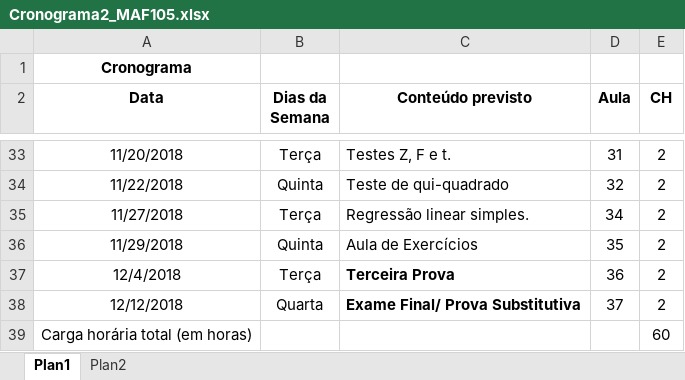
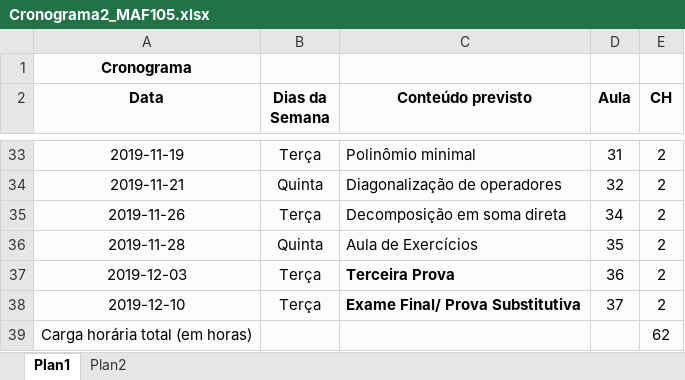
Before and after one commit to maf335/maf335.github.io, an Excel workbook: Cronograma/Cronograma2_MAF105.xlsx, sheet Plan1, drawn as a sheet; only a part is shown, gaps mark what is left out; values as stored, in another font and other column widths than the file's, no borders; the diff covers the shown part only; the diff names each change by its address in the sheet, - before the commit and + after, or states it on an @@ line.

```diff
--- a/Cronograma/Cronograma2_MAF105.xlsx (sheet Plan1)
+++ b/Cronograma/Cronograma2_MAF105.xlsx (sheet Plan1)
-A1:E2 fill: none
+A1:E2 fill: #FCFCFC
-A33 (Data): 11/20/2018
+A33 (Data): 2019-11-19
-A33:E39 fill: none
+A33:E39 fill: #FCFCFC
-C33 (Conteúdo previsto): Testes Z, F e t.
+C33 (Conteúdo previsto): Polinômio minimal
-A34 (Data): 11/22/2018
+A34 (Data): 2019-11-21
-C34 (Conteúdo previsto): Teste de qui-quadrado
+C34 (Conteúdo previsto): Diagonalização de operadores
-A35 (Data): 11/27/2018
+A35 (Data): 2019-11-26
-C35 (Conteúdo previsto): Regressão linear simples.
+C35 (Conteúdo previsto): Decomposição em soma direta
-A36 (Data): 11/29/2018
+A36 (Data): 2019-11-28
-A37 (Data): 12/4/2018
+A37 (Data): 2019-12-03
-A38 (Data): 12/12/2018
+A38 (Data): 2019-12-10
-B38 (Dias da Semana): Quarta
+B38 (Dias da Semana): Terça
-E39 (CH): 60
+E39 (CH): 62
```
Also changed, not shown: 7 added rows, 7 removed rows, 43 edited cells and cell formats elsewhere in this sheet, sheet Plan2, 8 other files.
